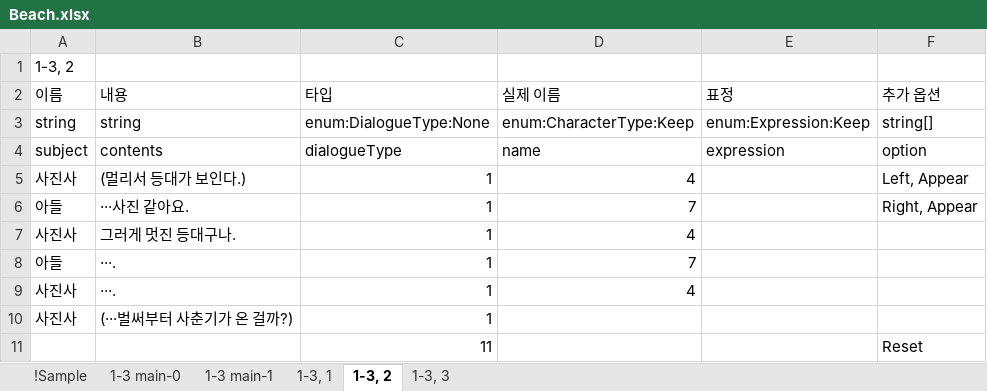
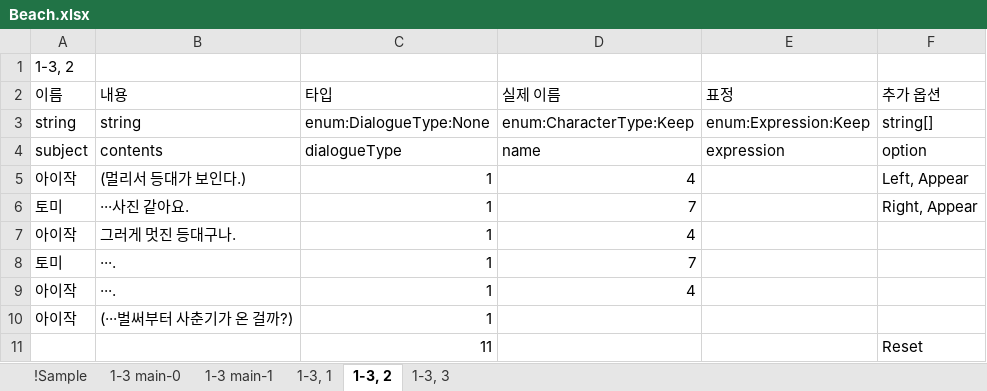
Before and after one commit to hanaaple/Project-Caterpillar, an Excel workbook: Assets/Editor/JsonUtility/JsonUtility/Stage1/Beach.xlsx, sheet 1-3, 2, drawn as a sheet; values as stored, in another font and other column widths than the file's, no borders; the diff names each change by its address in the sheet, - before the commit and + after, or states it on an @@ line.

```diff
--- a/Assets/Editor/JsonUtility/JsonUtility/Stage1/Beach.xlsx (sheet 1-3, 2)
+++ b/Assets/Editor/JsonUtility/JsonUtility/Stage1/Beach.xlsx (sheet 1-3, 2)
-A5 (이름): 사진사
+A5 (이름): 아이작
-A6 (이름): 아들
+A6 (이름): 토미
-A7 (이름): 사진사
+A7 (이름): 아이작
-A8 (이름): 아들
+A8 (이름): 토미
-A9:A10 (이름): 사진사
+A9:A10 (이름): 아이작
```
Also changed, not shown: sheet 1-3 main-1, sheet 1-3 main-0, sheet 1-3, 1, sheet 1-3, 3, Assets/Editor/JsonUtility/JsonUtility/Prologue/prologue.xlsx, Assets/Editor/JsonUtility/JsonUtility/Stage1/Camping.xlsx, 28 other files.
